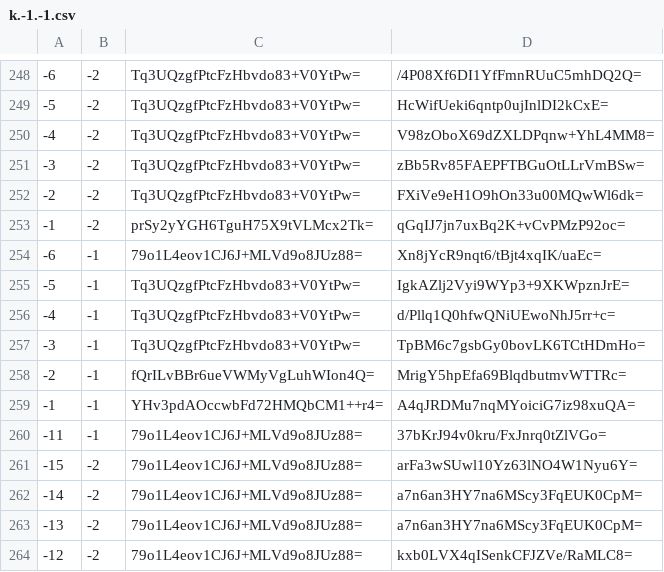
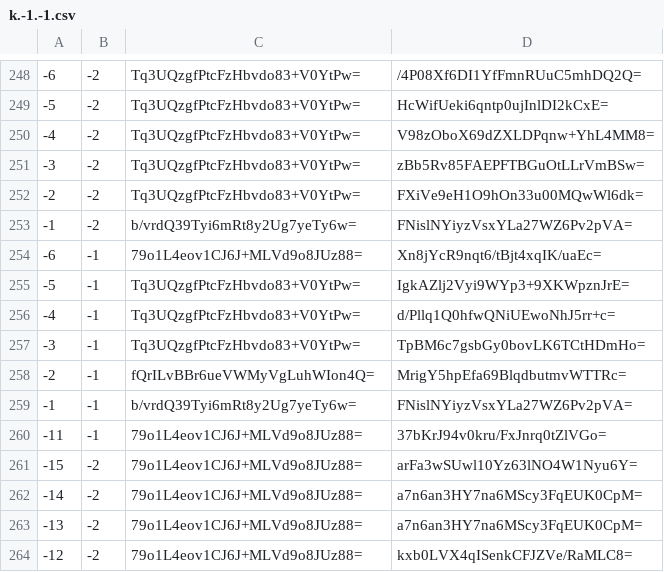
Before and after one commit to counterfitninja/chilled-overworld, a CSV file: tiles/zoom.-1/metadata/k.-1.-1.csv, drawn as a sheet; only a part is shown, gaps mark what is left out.

```diff
--- a/tiles/zoom.-1/metadata/k.-1.-1.csv
+++ b/tiles/zoom.-1/metadata/k.-1.-1.csv
@@ -252,3 +252,3 @@
 -2,-2,Tq3UQzgfPtcFzHbvdo83+V0YtPw=,FXiVe9eH1O9hOn33u00MQwWl6dk=
--1,-2,prSy2yYGH6TguH75X9tVLMcx2Tk=,qGqIJ7jn7uxBq2K+vCvPMzP92oc=
+-1,-2,b/vrdQ39Tyi6mRt8y2Ug7yeTy6w=,FNislNYiyzVsxYLa27WZ6Pv2pVA=
 -6,-1,79o1L4eov1CJ6J+MLVd9o8JUz88=,Xn8jYcR9nqt6/tBjt4xqIK/uaEc=
@@ -258,3 +258,3 @@
 -2,-1,fQrILvBBr6ueVWMyVgLuhWIon4Q=,MrigY5hpEfa69BlqdbutmvWTTRc=
--1,-1,YHv3pdAOccwbFd72HMQbCM1++r4=,A4qJRDMu7nqMYoiciG7iz98xuQA=
+-1,-1,b/vrdQ39Tyi6mRt8y2Ug7yeTy6w=,FNislNYiyzVsxYLa27WZ6Pv2pVA=
 -11,-1,79o1L4eov1CJ6J+MLVd9o8JUz88=,37bKrJ94v0kru/FxJnrq0tZlVGo=
```
Also changed, not shown: tiles/zoom.-1/metadata/k.-1.0.csv, tiles/zoom.-1/metadata/k.0.-1.csv, 57 other files.
